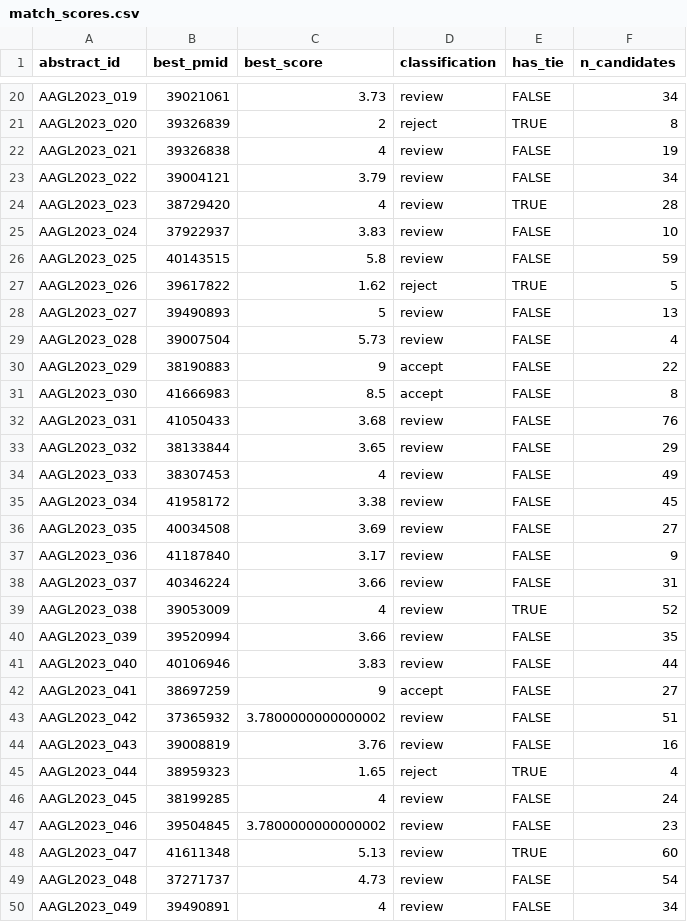
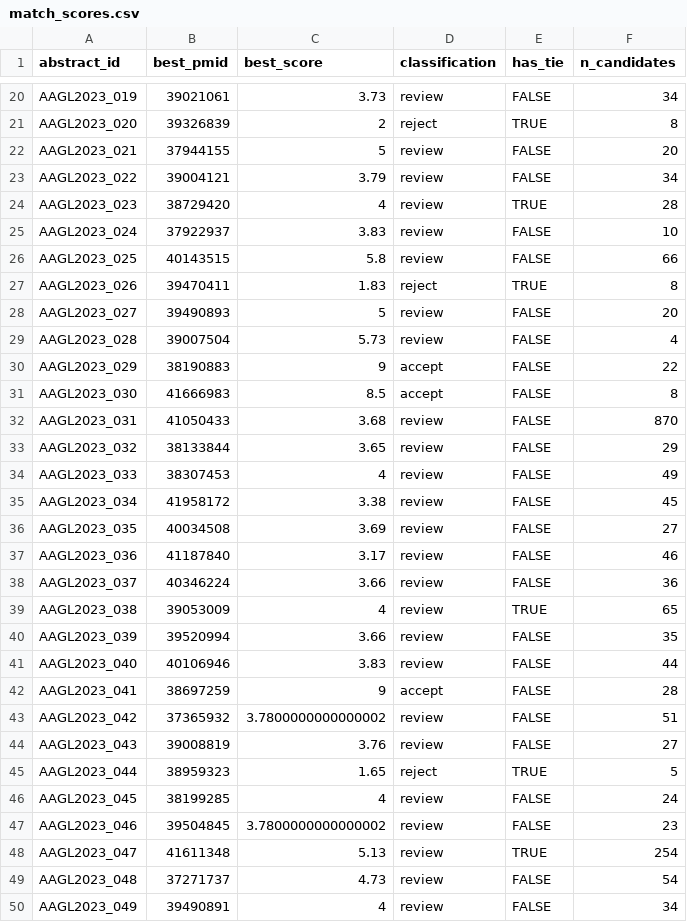
Before and after one commit to mufflyt/abstract_lifetime, a CSV file: data/processed/match_scores.csv, drawn as a sheet; only a part is shown, gaps mark what is left out; the diff covers the shown part only.

```diff
--- a/data/processed/match_scores.csv
+++ b/data/processed/match_scores.csv
@@ -21,3 +21,3 @@ AAGL2023_019,39021061,3.73,review,FALSE,34
 AAGL2023_020,39326839,2,reject,TRUE,8
-AAGL2023_021,39326838,4,review,FALSE,19
+AAGL2023_021,37944155,5,review,FALSE,20
 AAGL2023_022,39004121,3.79,review,FALSE,34
@@ -25,5 +25,5 @@ AAGL2023_023,38729420,4,review,TRUE,28
 AAGL2023_024,37922937,3.83,review,FALSE,10
-AAGL2023_025,40143515,5.8,review,FALSE,59
-AAGL2023_026,39617822,1.62,reject,TRUE,5
-AAGL2023_027,39490893,5,review,FALSE,13
+AAGL2023_025,40143515,5.8,review,FALSE,66
+AAGL2023_026,39470411,1.83,reject,TRUE,8
+AAGL2023_027,39490893,5,review,FALSE,20
 AAGL2023_028,39007504,5.73,review,FALSE,4
@@ -31,3 +31,3 @@ AAGL2023_029,38190883,9,accept,FALSE,22
 AAGL2023_030,41666983,8.5,accept,FALSE,8
-AAGL2023_031,41050433,3.68,review,FALSE,76
+AAGL2023_031,41050433,3.68,review,FALSE,870
 AAGL2023_032,38133844,3.65,review,FALSE,29
@@ -36,14 +36,14 @@ AAGL2023_034,41958172,3.38,review,FALSE,45
 AAGL2023_035,40034508,3.69,review,FALSE,27
-AAGL2023_036,41187840,3.17,review,FALSE,9
-AAGL2023_037,40346224,3.66,review,FALSE,31
-AAGL2023_038,39053009,4,review,TRUE,52
+AAGL2023_036,41187840,3.17,review,FALSE,46
+AAGL2023_037,40346224,3.66,review,FALSE,36
+AAGL2023_038,39053009,4,review,TRUE,65
 AAGL2023_039,39520994,3.66,review,FALSE,35
 AAGL2023_040,40106946,3.83,review,FALSE,44
-AAGL2023_041,38697259,9,accept,FALSE,27
+AAGL2023_041,38697259,9,accept,FALSE,28
 AAGL2023_042,37365932,3.7800000000000002,review,FALSE,51
-AAGL2023_043,39008819,3.76,review,FALSE,16
-AAGL2023_044,38959323,1.65,reject,TRUE,4
+AAGL2023_043,39008819,3.76,review,FALSE,27
+AAGL2023_044,38959323,1.65,reject,TRUE,5
 AAGL2023_045,38199285,4,review,FALSE,24
 AAGL2023_046,39504845,3.7800000000000002,review,FALSE,23
-AAGL2023_047,41611348,5.13,review,TRUE,60
+AAGL2023_047,41611348,5.13,review,TRUE,254
 AAGL2023_048,37271737,4.73,review,FALSE,54
```
Also changed, not shown: 31 edited cells elsewhere in this file, output/abstracts_with_matches.csv, output/manual_review_queue.csv, 5 other files.
